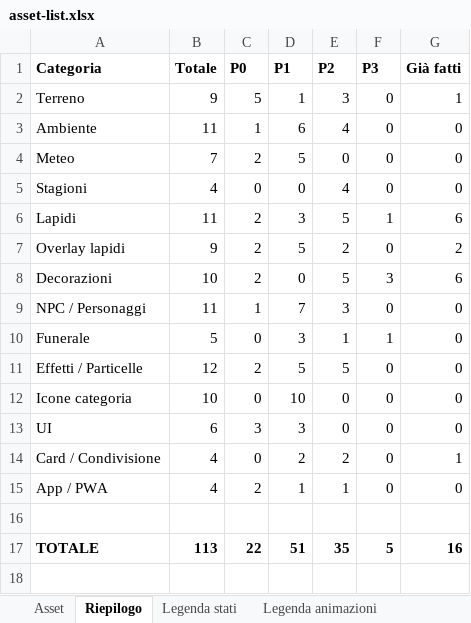
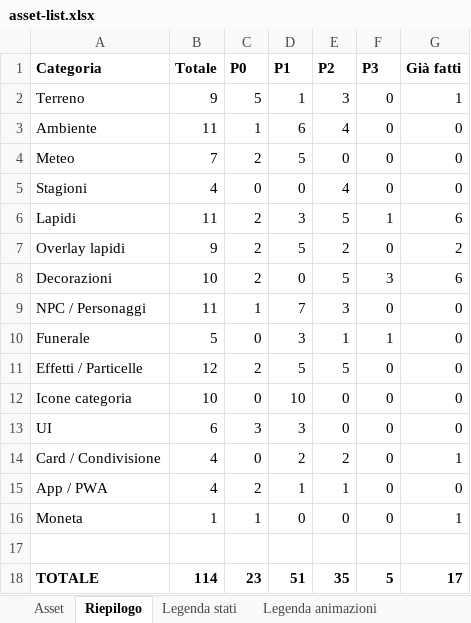
Before and after one commit to taiodoio/Necrothing, an Excel workbook: necrothing-docs/docs/production/asset-list.xlsx, sheet Riepilogo, drawn as a sheet; values as stored, in another font and other column widths than the file's, no borders; addresses are those after the commit; the diff names each change by its address in the sheet, - before the commit and + after, or states it on an @@ line.

```diff
--- a/necrothing-docs/docs/production/asset-list.xlsx (sheet Riepilogo)
+++ b/necrothing-docs/docs/production/asset-list.xlsx (sheet Riepilogo)
+row 16: Moneta | 1 | 1 | 0 | 0 | 0 | 1
-B18 (Totale): 113
+B18 (Totale): 114
-C18 (P0): 22
+C18 (P0): 23
-G18 (Già fatti): 16
+G18 (Già fatti): 17
```
Also changed, not shown: sheet Asset, sheet Legenda stati, sheet Legenda animazioni, 4 other files.
